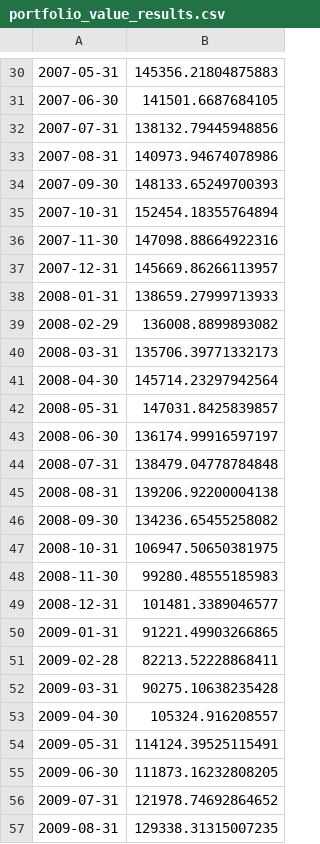
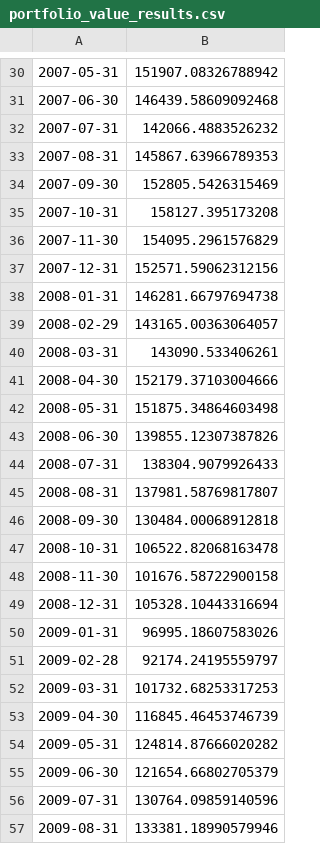
Before and after one commit to NicholasCarbonara/MMF1921, a CSV file: Project 2/Python Code ONLY, DATA in MATLAB Folder/portfolio_value_results.csv, drawn as a sheet; only a part is shown, gaps mark what is left out; the diff covers the shown part only; the diff names each change by its address in the sheet, - before the commit and + after, or states it on an @@ line.

```diff
--- a/Project 2/Python Code ONLY, DATA in MATLAB Folder/portfolio_value_results.csv
+++ b/Project 2/Python Code ONLY, DATA in MATLAB Folder/portfolio_value_results.csv
-B30: 145356.21804875883
+B30: 151907.08326788942
-B31: 141501.6687684105
+B31: 146439.58609092468
-B32: 138132.79445948856
+B32: 142066.4883526232
-B33: 140973.94674078986
+B33: 145867.63966789353
-B34: 148133.65249700393
+B34: 152805.5426315469
-B35: 152454.18355764894
+B35: 158127.395173208
-B36: 147098.88664922316
+B36: 154095.2961576829
-B37: 145669.86266113957
+B37: 152571.59062312156
-B38: 138659.27999713933
+B38: 146281.66797694738
-B39: 136008.8899893082
+B39: 143165.00363064057
-B40: 135706.39771332173
+B40: 143090.533406261
-B41: 145714.23297942564
+B41: 152179.37103004666
-B42: 147031.8425839857
+B42: 151875.34864603498
-B43: 136174.99916597197
+B43: 139855.12307387826
-B44: 138479.04778784848
+B44: 138304.9079926433
-B45: 139206.92200004138
+B45: 137981.58769817807
-B46: 134236.65455258082
+B46: 130484.00068912818
-B47: 106947.50650381975
+B47: 106522.82068163478
-B48: 99280.48555185983
+B48: 101676.58722900158
-B49: 101481.3389046577
+B49: 105328.10443316694
-B50: 91221.49903266865
+B50: 96995.18607583026
-B51: 82213.52228868411
+B51: 92174.24195559797
-B52: 90275.10638235428
+B52: 101732.68253317253
-B53: 105324.916208557
+B53: 116845.46453746739
-B54: 114124.39525115491
+B54: 124814.87666020282
-B55: 111873.16232808205
+B55: 121654.66802705379
-B56: 121978.74692864652
+B56: 130764.09859140596
-B57: 129338.31315007235
+B57: 133381.18990579946
```
Also changed, not shown: 92 edited cells elsewhere in this file, 4 other files.
